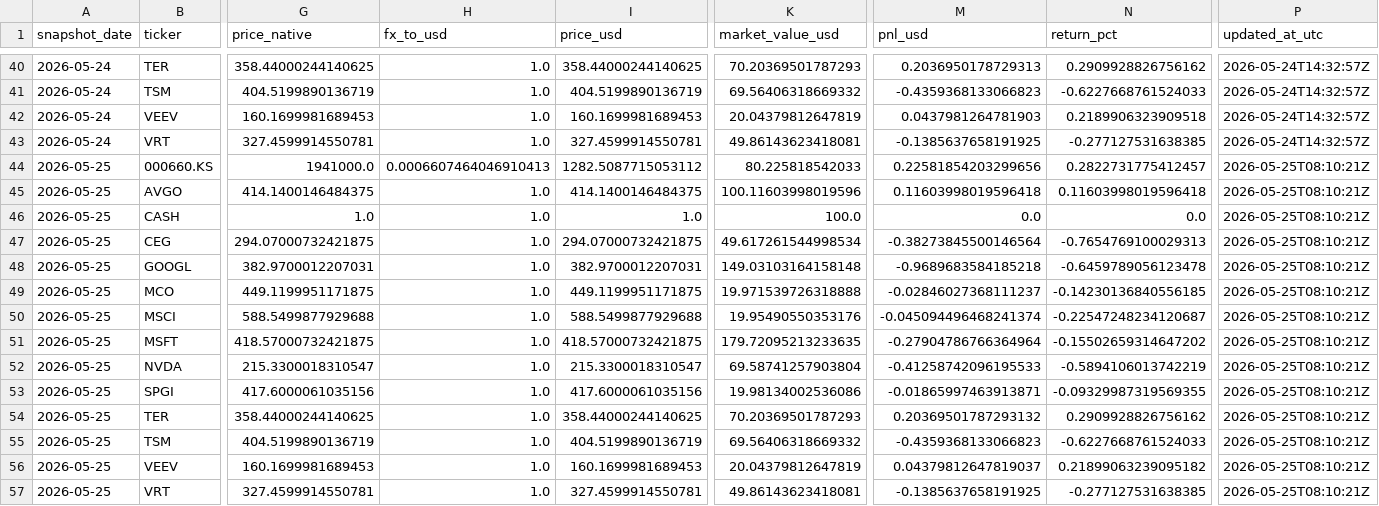
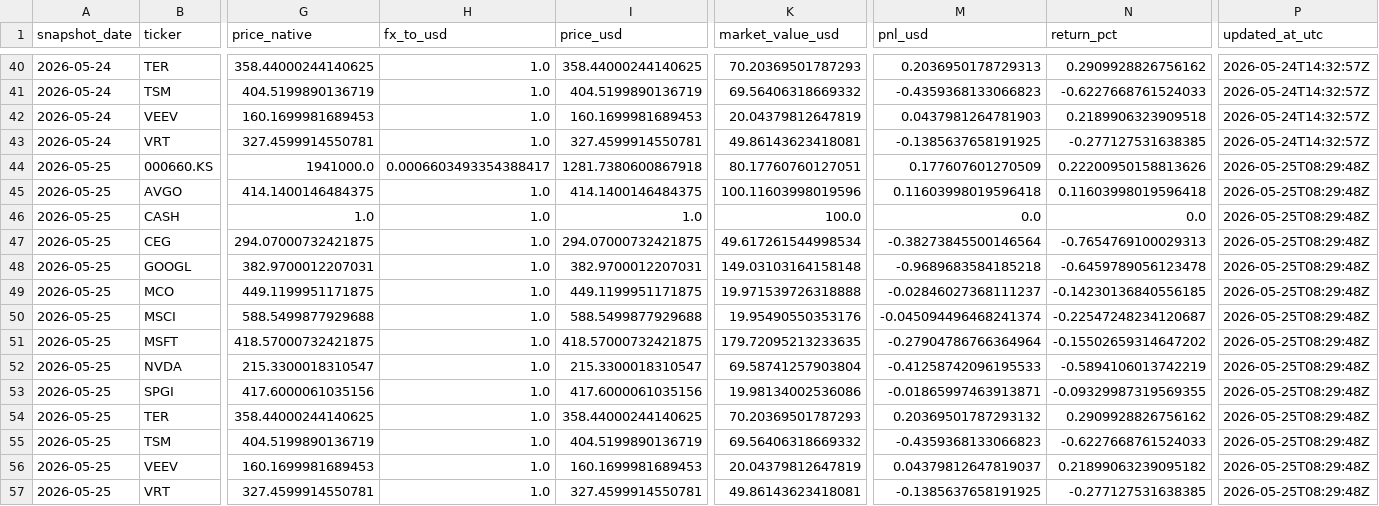
Before and after one commit to linjiw/ai-portfolio-framework, a CSV file: data/portfolio/ai_portfolio_snapshots.csv, drawn as a sheet; only a part is shown, gaps mark what is left out; the diff names each change by its address in the sheet, - before the commit and + after, or states it on an @@ line.

```diff
--- a/data/portfolio/ai_portfolio_snapshots.csv
+++ b/data/portfolio/ai_portfolio_snapshots.csv
-H44 (fx_to_usd): 0.0006607464046910413
+H44 (fx_to_usd): 0.0006603493354388417
-I44 (price_usd): 1282.5087715053112
+I44 (price_usd): 1281.7380600867918
-K44 (market_value_usd): 80.225818542033
+K44 (market_value_usd): 80.17760760127051
-M44 (pnl_usd): 0.22581854203299656
+M44 (pnl_usd): 0.177607601270509
-N44 (return_pct): 0.2822731775412457
+N44 (return_pct): 0.22200950158813626
-P44:P57 (updated_at_utc): 2026-05-25T08:10:21Z
+P44:P57 (updated_at_utc): 2026-05-25T08:29:48Z
```
Also changed, not shown: data/portfolio/ai_portfolio_summary.csv, 1 other file.
